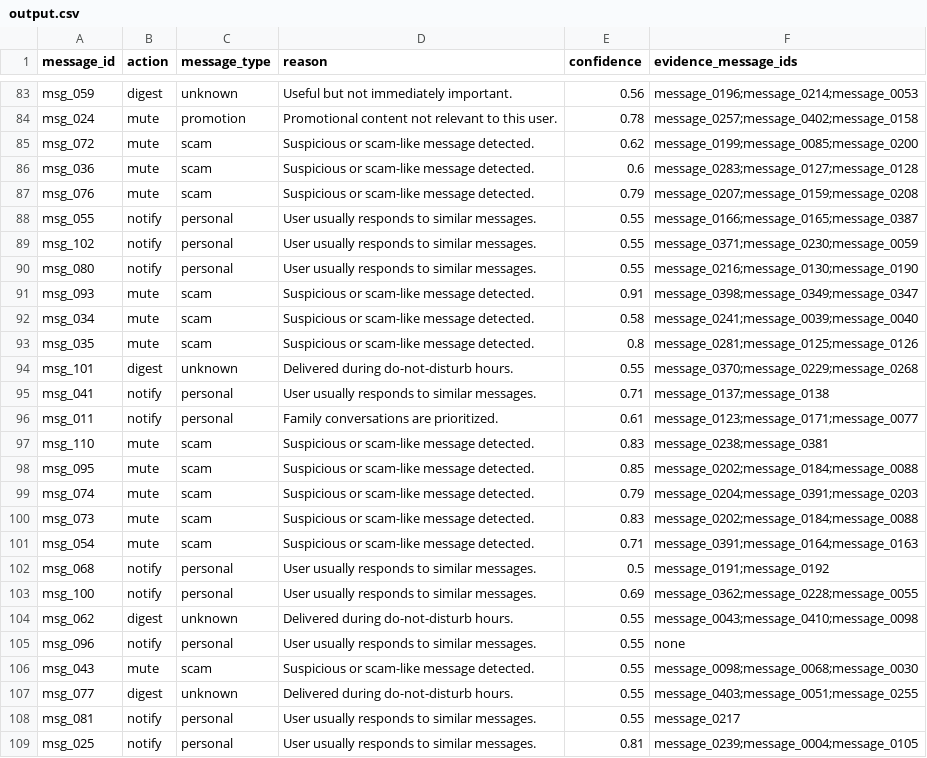
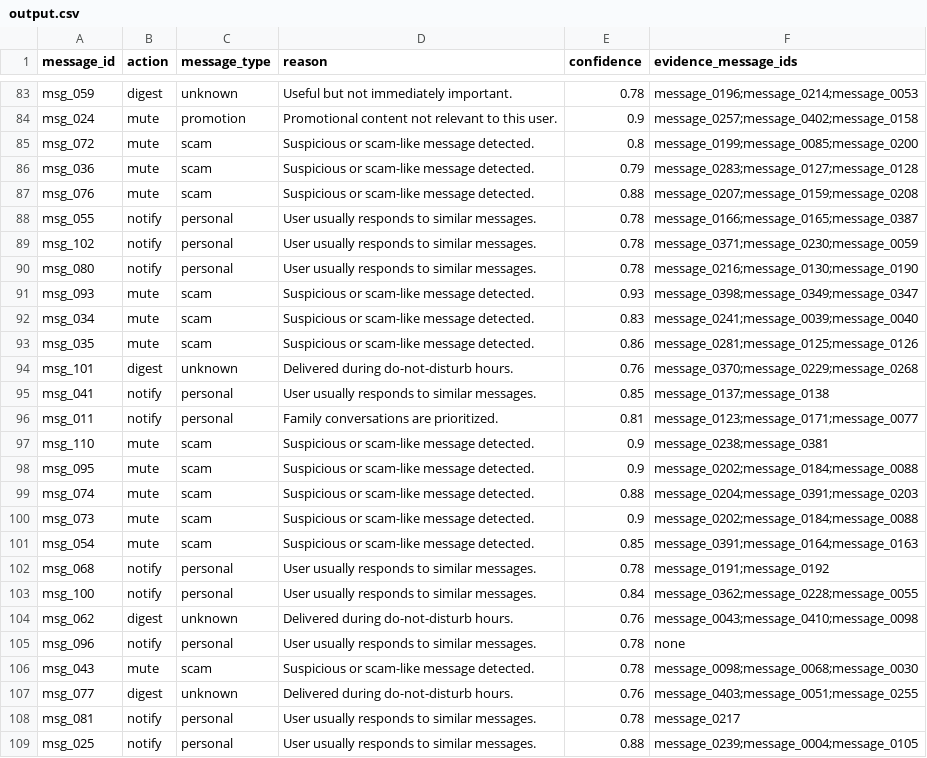
Before and after one commit to Amitgupta0001/PulseRoute-AI, a CSV file: output.csv, drawn as a sheet; only a part is shown, gaps mark what is left out; the diff covers the shown part only; the diff names each change by its address in the sheet, - before the commit and + after, or states it on an @@ line.

```diff
--- a/output.csv
+++ b/output.csv
-E83 (confidence): 0.56
+E83 (confidence): 0.78
-E84 (confidence): 0.78
+E84 (confidence): 0.9
-E85 (confidence): 0.62
+E85 (confidence): 0.8
-E86 (confidence): 0.6
+E86 (confidence): 0.79
-E87 (confidence): 0.79
+E87 (confidence): 0.88
-E88:E90 (confidence): 0.55
+E88:E90 (confidence): 0.78
-E91 (confidence): 0.91
+E91 (confidence): 0.93
-E92 (confidence): 0.58
+E92 (confidence): 0.83
-E93 (confidence): 0.8
+E93 (confidence): 0.86
-E94 (confidence): 0.55
+E94 (confidence): 0.76
-E95 (confidence): 0.71
+E95 (confidence): 0.85
-E96 (confidence): 0.61
+E96 (confidence): 0.81
-E97 (confidence): 0.83
+E97 (confidence): 0.9
-E98 (confidence): 0.85
+E98 (confidence): 0.9
-E99 (confidence): 0.79
+E99 (confidence): 0.88
-E100 (confidence): 0.83
+E100 (confidence): 0.9
-E101 (confidence): 0.71
+E101 (confidence): 0.85
-E102 (confidence): 0.5
+E102 (confidence): 0.78
-E103 (confidence): 0.69
+E103 (confidence): 0.84
-E104 (confidence): 0.55
+E104 (confidence): 0.76
-E105:E106 (confidence): 0.55
+E105:E106 (confidence): 0.78
-E107 (confidence): 0.55
+E107 (confidence): 0.76
-E108 (confidence): 0.55
+E108 (confidence): 0.78
-E109 (confidence): 0.81
+E109 (confidence): 0.88
```
Also changed, not shown: 83 edited cells elsewhere in this file, code/output/output.csv, 6 other files.
